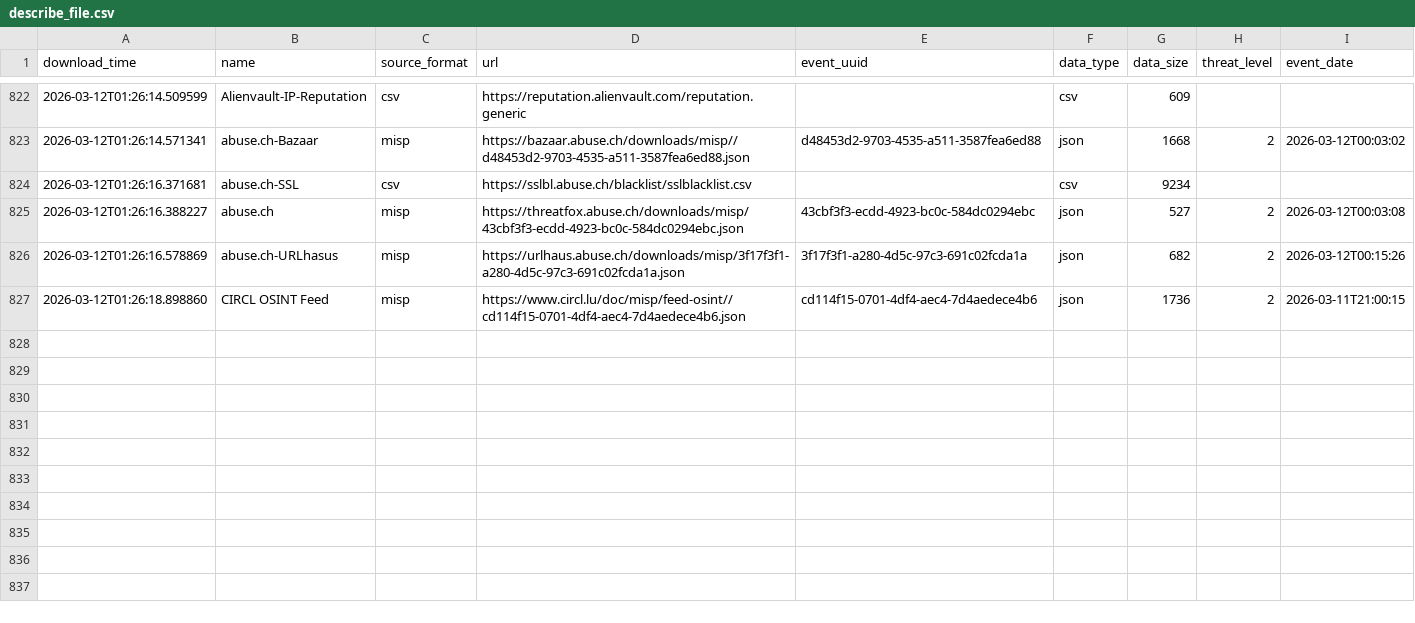
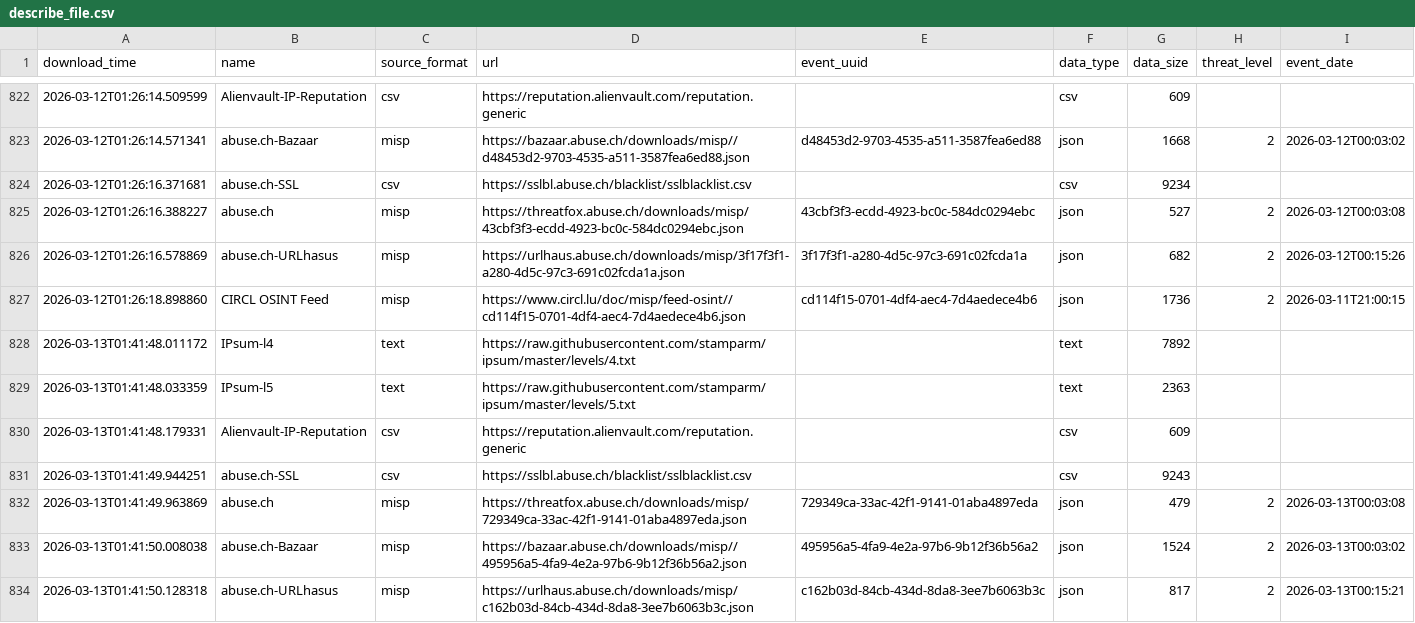
Before and after one commit to RogueServitor-495/FinalThreatFeed-Fork, a CSV file: output/describe_file.csv, drawn as a sheet; only a part is shown, gaps mark what is left out.

```diff
--- a/output/describe_file.csv
+++ b/output/describe_file.csv
@@ -827 +827,8 @@ download_time,name,source_format,url,event_uuid,data_type,data_size,threat_level
 2026-03-12T01:26:18.898860,CIRCL OSINT Feed,misp,https://www.circl.lu/doc/misp/feed-osint//cd114f15-0701-4df4-aec4-7d4aedece4b6.json,cd114f15-0701-4df4-aec4-7d4aedece4b6,json,1736,2,2026-03-11T21:00:15
+2026-03-13T01:41:48.011172,IPsum-l4,text,https://raw.githubusercontent.com/stamparm/ipsum/master/levels/4.txt,,text,7892,,
+2026-03-13T01:41:48.033359,IPsum-l5,text,https://raw.githubusercontent.com/stamparm/ipsum/master/levels/5.txt,,text,2363,,
+2026-03-13T01:41:48.179331,Alienvault-IP-Reputation,csv,https://reputation.alienvault.com/reputation.generic,,csv,609,,
+2026-03-13T01:41:49.944251,abuse.ch-SSL,csv,https://sslbl.abuse.ch/blacklist/sslblacklist.csv,,csv,9243,,
+2026-03-13T01:41:49.963869,abuse.ch,misp,https://threatfox.abuse.ch/downloads/misp/729349ca-33ac-42f1-9141-01aba4897eda.json,729349ca-33ac-42f1-9141-01aba4897eda,json,479,2,2026-03-13T00:03:08
+2026-03-13T01:41:50.008038,abuse.ch-Bazaar,misp,https://bazaar.abuse.ch/downloads/misp//495956a5-4fa9-4e2a-97b6-9b12f36b56a2.json,495956a5-4fa9-4e2a-97b6-9b12f36b56a2,json,1524,2,2026-03-13T00:03:02
+2026-03-13T01:41:50.128318,abuse.ch-URLhasus,misp,https://urlhaus.abuse.ch/downloads/misp/c162b03d-84cb-434d-8da8-3ee7b6063b3c.json,c162b03d-84cb-434d-8da8-3ee7b6063b3c,json,817,2,2026-03-13T00:15:21
```
Also changed, not shown: 1 other file.
